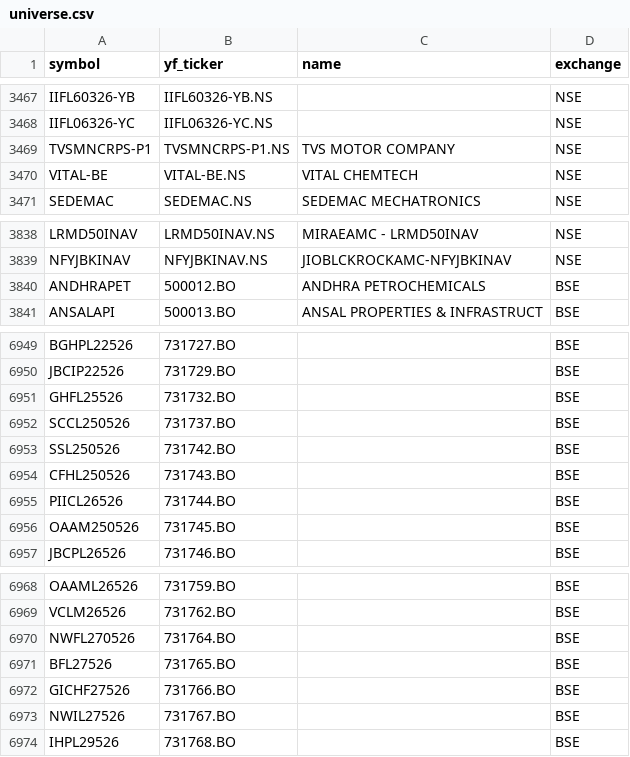
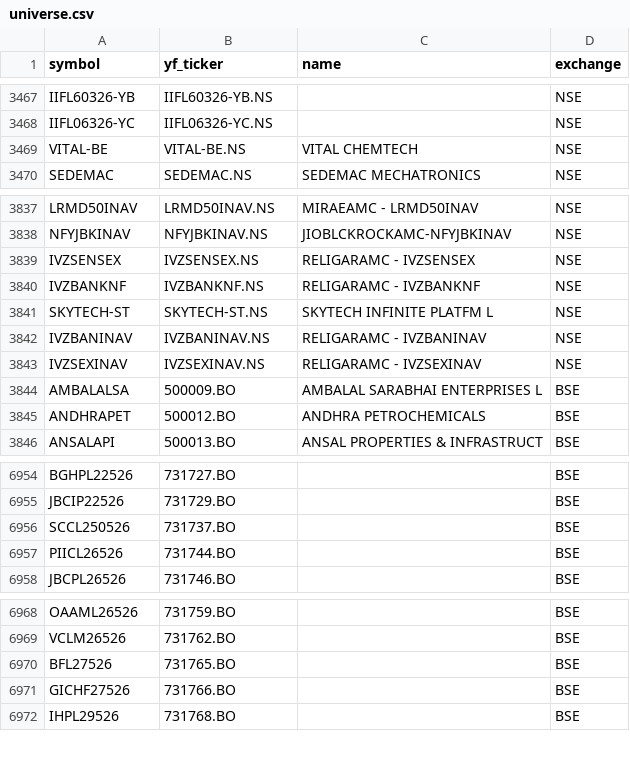
Before and after one commit to Aditya100704/nse-bse-momentum-scanner, a CSV file: data/universe.csv, drawn as a sheet; only a part is shown, gaps mark what is left out; the diff covers the shown part only.

```diff
--- a/data/universe.csv
+++ b/data/universe.csv
@@ -3468,3 +3468,2 @@ IIFL60326-YB,IIFL60326-YB.NS,,NSE
 IIFL06326-YC,IIFL06326-YC.NS,,NSE
-TVSMNCRPS-P1,TVSMNCRPS-P1.NS,TVS MOTOR COMPANY,NSE
 VITAL-BE,VITAL-BE.NS,VITAL CHEMTECH,NSE
@@ -3839,2 +3838,8 @@ LRMD50INAV,LRMD50INAV.NS,MIRAEAMC - LRMD50INAV,NSE
 NFYJBKINAV,NFYJBKINAV.NS,JIOBLCKROCKAMC-NFYJBKINAV,NSE
+IVZSENSEX,IVZSENSEX.NS,RELIGARAMC - IVZSENSEX,NSE
+IVZBANKNF,IVZBANKNF.NS,RELIGARAMC - IVZBANKNF,NSE
+SKYTECH-ST,SKYTECH-ST.NS,SKYTECH INFINITE PLATFM L,NSE
+IVZBANINAV,IVZBANINAV.NS,RELIGARAMC - IVZBANINAV,NSE
+IVZSEXINAV,IVZSEXINAV.NS,RELIGARAMC - IVZSEXINAV,NSE
+AMBALALSA,500009.BO,AMBALAL SARABHAI ENTERPRISES L,BSE
 ANDHRAPET,500012.BO,ANDHRA PETROCHEMICALS,BSE
@@ -6950,8 +6955,4 @@ BGHPL22526,731727.BO,,BSE
 JBCIP22526,731729.BO,,BSE
-GHFL25526,731732.BO,,BSE
 SCCL250526,731737.BO,,BSE
-SSL250526,731742.BO,,BSE
-CFHL250526,731743.BO,,BSE
 PIICL26526,731744.BO,,BSE
-OAAM250526,731745.BO,,BSE
 JBCPL26526,731746.BO,,BSE
@@ -6969,6 +6969,4 @@ OAAML26526,731759.BO,,BSE
 VCLM26526,731762.BO,,BSE
-NWFL270526,731764.BO,,BSE
 BFL27526,731765.BO,,BSE
 GICHF27526,731766.BO,,BSE
-NWIL27526,731767.BO,,BSE
 IHPL29526,731768.BO,,BSE
```
Also changed, not shown: 28 added rows, 7 removed rows and 4 edited cells elsewhere in this file, data/scanner_output.csv, data/universe_us.csv, 7 other files.
